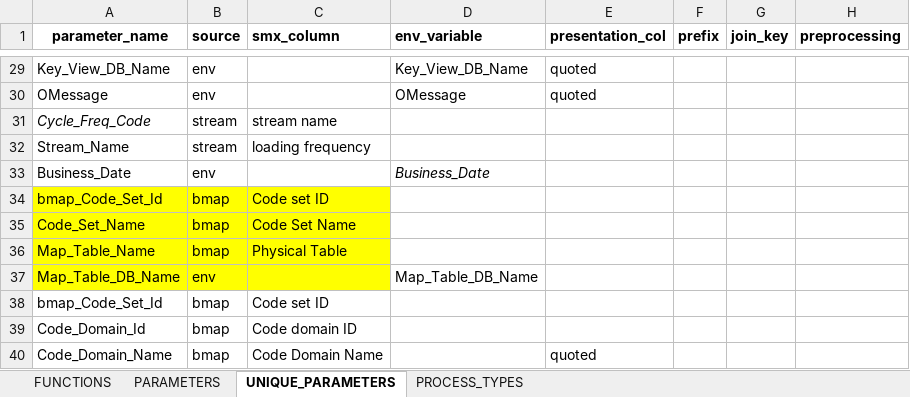
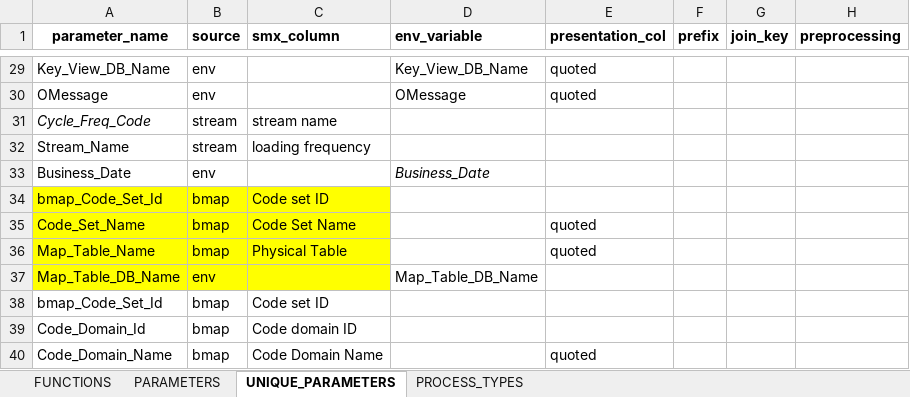
Before and after one commit to MohamedReda2342/ETL_Framework, an Excel workbook: schema_functions_MAPPED_script_V_7_1.xlsx, sheet UNIQUE_PARAMETERS, drawn as a sheet; only a part is shown, gaps mark what is left out; values as stored, in another font and other column widths than the file's, no borders; the diff names each change by its address in the sheet, - before the commit and + after, or states it on an @@ line.

Commit message:
Update schema_functions_MAPPED_script_V_7_1.xlsx

```diff
--- a/schema_functions_MAPPED_script_V_7_1.xlsx (sheet UNIQUE_PARAMETERS)
+++ b/schema_functions_MAPPED_script_V_7_1.xlsx (sheet UNIQUE_PARAMETERS)
-E35:E36 (presentation_col): (empty)
+E35:E36 (presentation_col): quoted
```
